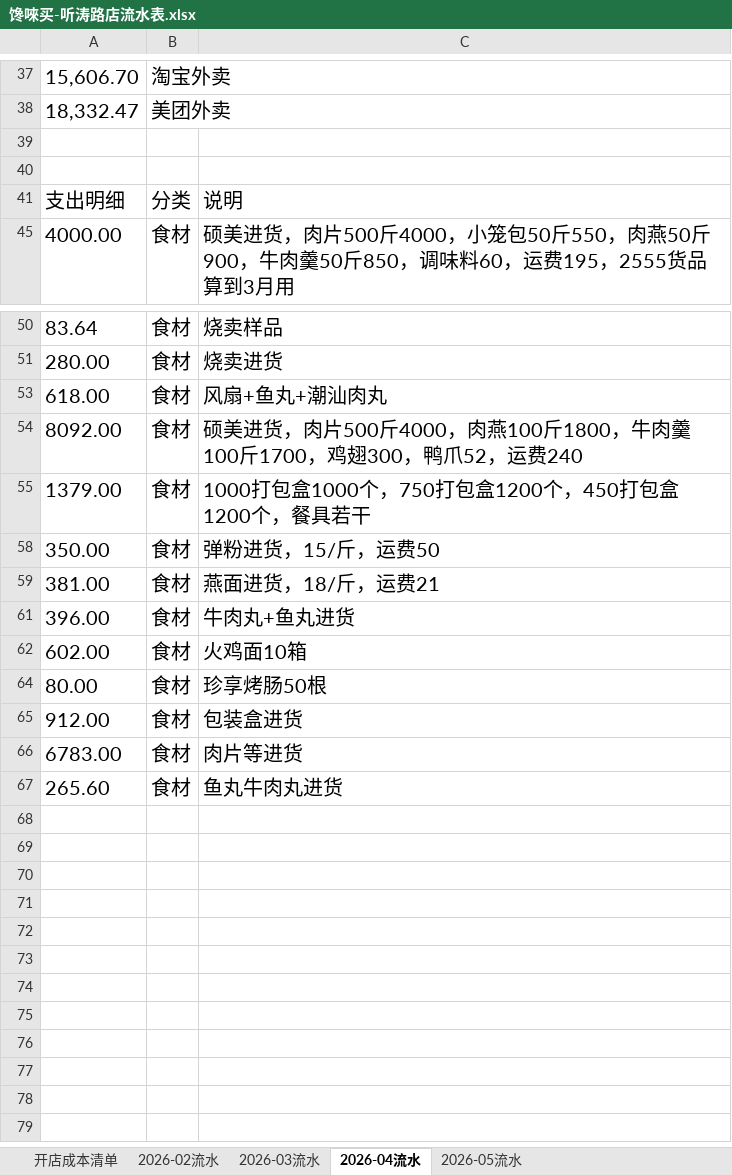
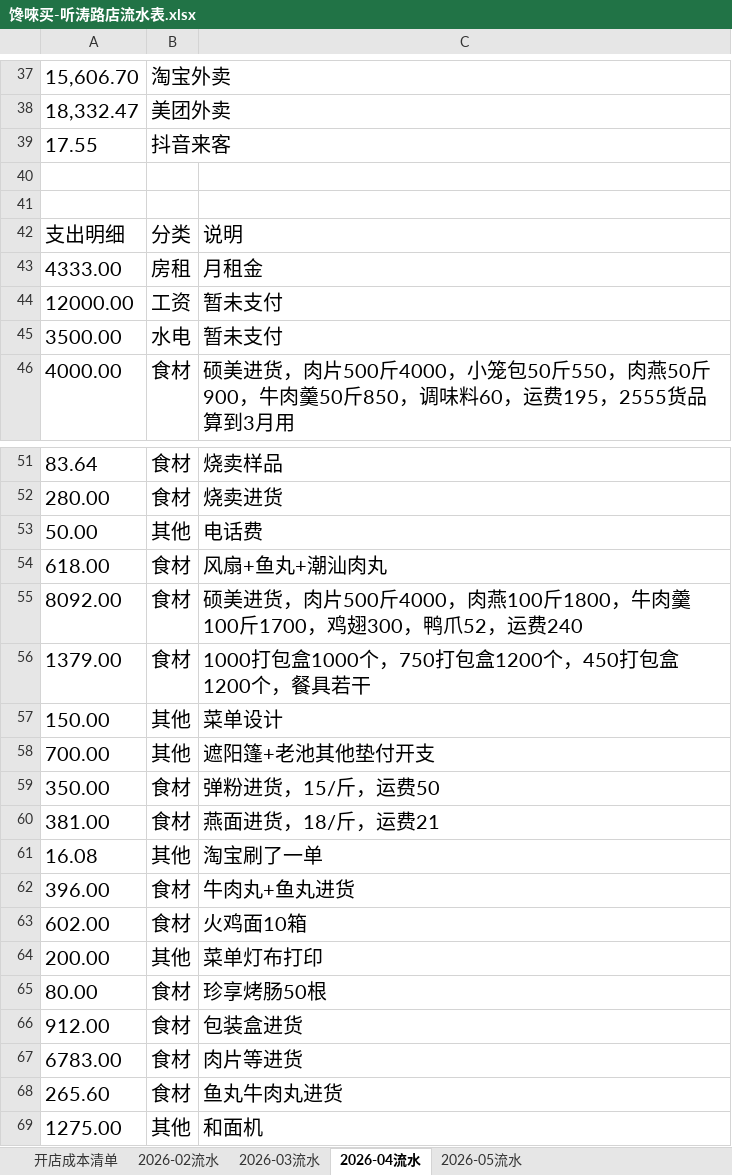
Before and after one commit to OldChicken/ChanWeiMai, an Excel workbook: 财务与流水/馋唻买-听涛路店流水表.xlsx, sheet 2026-04流水, drawn as a sheet; only a part is shown, gaps mark what is left out; values as stored, in another font and other column widths than the file's, no borders; table styles not drawn; the diff covers the shown part only; the diff names each change by its address in the sheet, - before the commit and + after, or states it on an @@ line.

Commit message:
fix：更新

```diff
--- a/财务与流水/馋唻买-听涛路店流水表.xlsx (sheet 2026-04流水)
+++ b/财务与流水/馋唻买-听涛路店流水表.xlsx (sheet 2026-04流水)
+row 39: 17.55 | 抖音来客
@@ row 43 unhidden: 4333.00 | 房租 | 月租金 @@
@@ row 44 unhidden: 12000.00 | 工资 | 暂未支付 @@
@@ row 45 unhidden: 3500.00 | 水电 | 暂未支付 @@
@@ row 53 unhidden: 50.00 | 其他 | 电话费 @@
@@ row 57 unhidden: 150.00 | 其他 | 菜单设计 @@
@@ row 58 unhidden: 700.00 | 其他 | 遮阳篷+老池其他垫付开支 @@
@@ row 61 unhidden: 16.08 | 其他 | 淘宝刷了一单 @@
@@ row 64 unhidden: 200.00 | 其他 | 菜单灯布打印 @@
@@ row 69 unhidden: 1275.00 | 其他 | 和面机 @@
```
Also changed, not shown: 9 edited cells elsewhere in this sheet.
